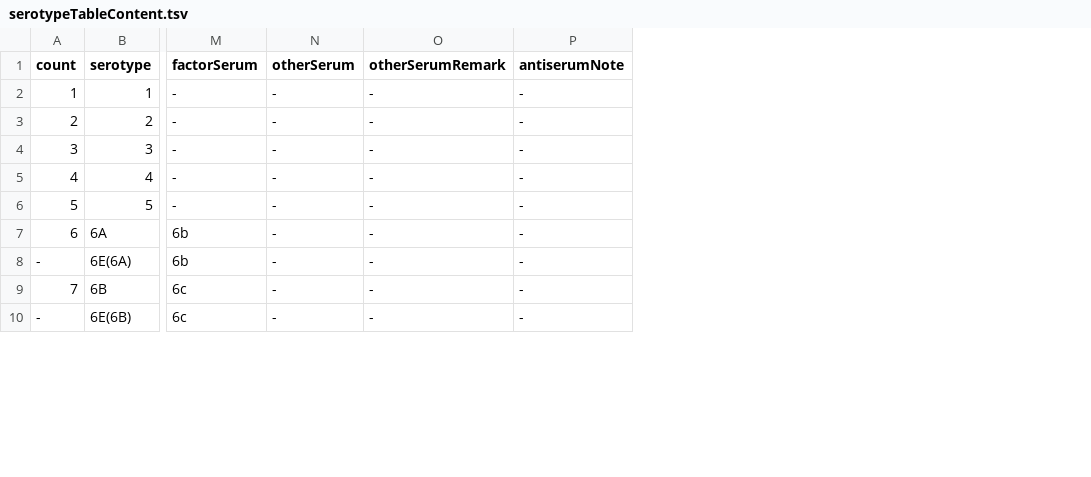
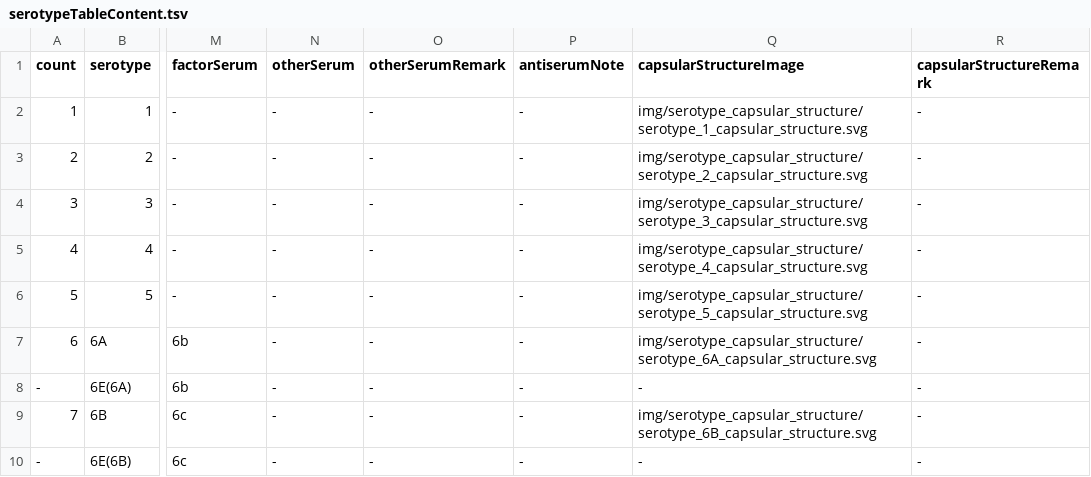
Before and after one commit to sanger-bentley-group/gps-project-website-react, a TSV file: src/content/serotypeTableContent.tsv, drawn as a sheet; only a part is shown, gaps mark what is left out; the diff names each change by its address in the sheet, - before the commit and + after, or states it on an @@ line.

Commit message:
Add capsular structures of serotype 1 - 12

```diff
--- a/src/content/serotypeTableContent.tsv
+++ b/src/content/serotypeTableContent.tsv
+column Q (capsularStructureImage), rows 2-10: img/serotype_capsular_structure/serotype_1_capsular_structure.svg | img/serotype_capsular_structure/serotype_2_capsular_structure.svg | img/serotype_capsular_structure/serotype_3_capsular_structure.svg | img/serotype_capsular_structure/serotype_4_capsular_structure.svg | img/serotype_capsular_structure/serotype_5_capsular_structure.svg | img/serotype_capsular_structure/serotype_6A_capsular_structure.svg | - | img/serotype_capsular_structure/serotype_6B_capsular_structure.svg | -
+column R (capsularStructureRemark), rows 2-10: all -
```
Also changed, not shown: 31 other files.
